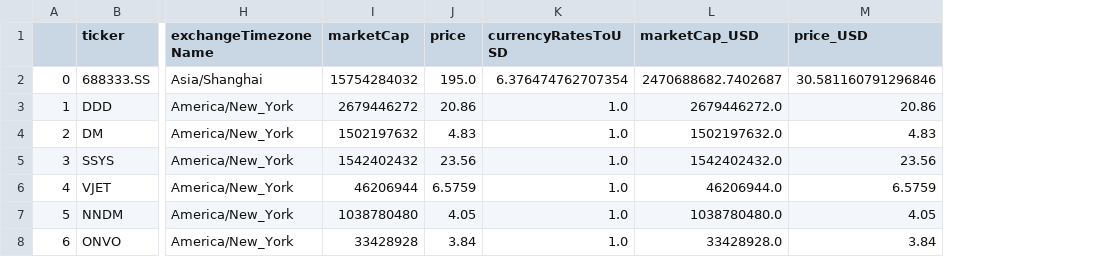
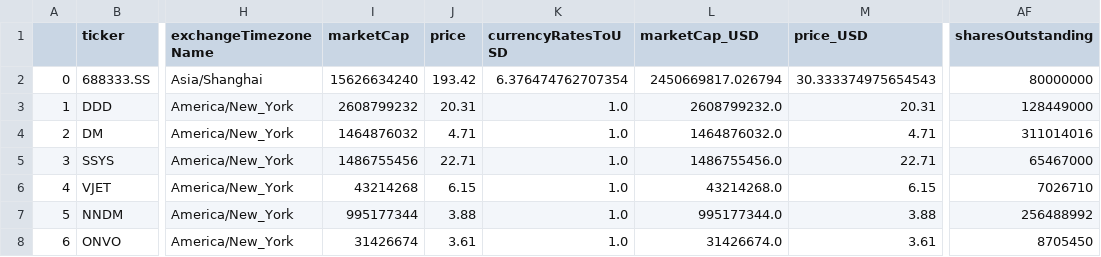
Before and after one commit to dengyunxiayu/3DPrintingStockMarket, a CSV file: 3DPrintingStockMarket/3DPrintingMarketCap_USD.csv, drawn as a sheet; only a part is shown, gaps mark what is left out; the diff covers the shown part only; the diff names each change by its address in the sheet, - before the commit and + after, or states it on an @@ line.

```diff
--- a/3DPrintingStockMarket/3DPrintingMarketCap_USD.csv
+++ b/3DPrintingStockMarket/3DPrintingMarketCap_USD.csv
+column AF (sharesOutstanding), rows 2-8: 80000000 | 128449000 | 311014016 | 65467000 | 7026710 | 256488992 | 8705450
-I2 (marketCap): 15754284032
+I2 (marketCap): 15626634240
-J2 (price): 195.0
+J2 (price): 193.42
-L2 (marketCap_USD): 2470688682.7402687
+L2 (marketCap_USD): 2450669817.026794
-M2 (price_USD): 30.581160791296846
+M2 (price_USD): 30.333374975654543
-I3 (marketCap): 2679446272
+I3 (marketCap): 2608799232
-J3 (price): 20.86
+J3 (price): 20.31
-L3 (marketCap_USD): 2679446272.0
+L3 (marketCap_USD): 2608799232.0
-M3 (price_USD): 20.86
+M3 (price_USD): 20.31
-I4 (marketCap): 1502197632
+I4 (marketCap): 1464876032
-J4 (price): 4.83
+J4 (price): 4.71
-L4 (marketCap_USD): 1502197632.0
+L4 (marketCap_USD): 1464876032.0
-M4 (price_USD): 4.83
+M4 (price_USD): 4.71
-I5 (marketCap): 1542402432
+I5 (marketCap): 1486755456
-J5 (price): 23.56
+J5 (price): 22.71
-L5 (marketCap_USD): 1542402432.0
+L5 (marketCap_USD): 1486755456.0
-M5 (price_USD): 23.56
+M5 (price_USD): 22.71
-I6 (marketCap): 46206944
+I6 (marketCap): 43214268
-J6 (price): 6.5759
+J6 (price): 6.15
-L6 (marketCap_USD): 46206944.0
+L6 (marketCap_USD): 43214268.0
-M6 (price_USD): 6.5759
+M6 (price_USD): 6.15
-I7 (marketCap): 1038780480
+I7 (marketCap): 995177344
-J7 (price): 4.05
+J7 (price): 3.88
-L7 (marketCap_USD): 1038780480.0
+L7 (marketCap_USD): 995177344.0
-M7 (price_USD): 4.05
+M7 (price_USD): 3.88
-I8 (marketCap): 33428928
+I8 (marketCap): 31426674
-J8 (price): 3.84
+J8 (price): 3.61
-L8 (marketCap_USD): 33428928.0
+L8 (marketCap_USD): 31426674.0
-M8 (price_USD): 3.84
+M8 (price_USD): 3.61
```
Also changed, not shown: 43 edited cells elsewhere in this file, 3DPrintingStockMarket/3DPrintingMarketCap.csv, 5 other files.
